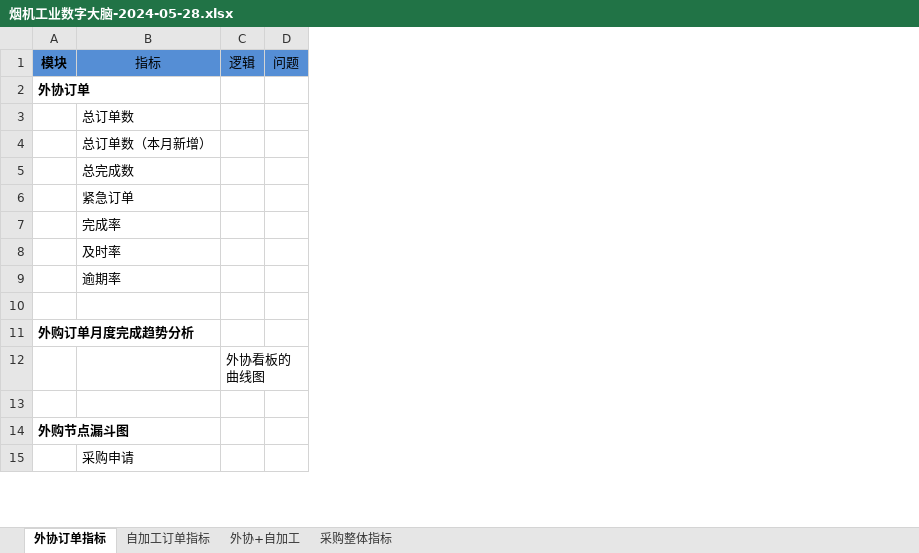
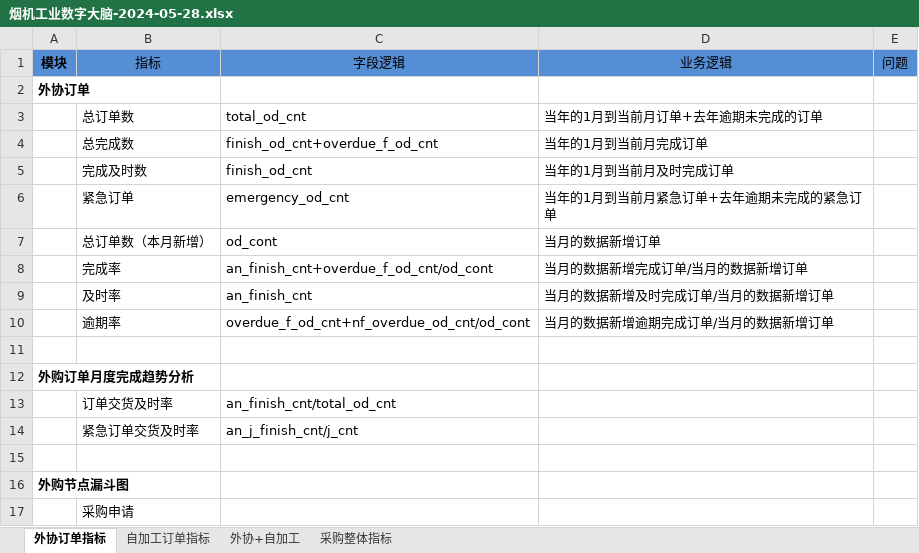
Before and after one commit to zzg1001/ike-date, an Excel workbook: 七.烟机------------------------------------2024-04-03/⭐采购项目/烟机工业数字大脑/烟机工业数字大脑-2024-05-28.xlsx, sheet 外协订单指标, drawn as a sheet; only a part is shown; values as stored, in another font and other column widths than the file's, no borders; removed rows and columns are numbered as before the commit, all else as after; the diff names each change by its address in the sheet, - before the commit and + after, or states it on an @@ line.

```diff
--- a/七.烟机------------------------------------2024-04-03/⭐采购项目/烟机工业数字大脑/烟机工业数字大脑-2024-05-28.xlsx (sheet 外协订单指标)
+++ b/七.烟机------------------------------------2024-04-03/⭐采购项目/烟机工业数字大脑/烟机工业数字大脑-2024-05-28.xlsx (sheet 外协订单指标)
-column C (逻辑), row 12: 外协看板的曲线图
+column C (字段逻辑), row 3: total_od_cnt; rows 7-13: od_cont | an_finish_cnt+overdue_f_od_cnt/od_cont | an_finish_cnt | overdue_f_od_cnt+nf_overdue_od_cnt/od_cont |  |  | an_finish_cnt/total_od_cnt
+column D (业务逻辑), row 3: 当年的1月到当前月订单+去年逾期未完成的订单; rows 7-10: 当月的数据新增订单 | 当月的数据新增完成订单/当月的数据新增订单 | 当月的数据新增及时完成订单/当月的数据新增订单 | 当月的数据新增逾期完成订单/当月的数据新增订单
@@ row 5 moved to row 4: 总完成数 @@
+row 5:  | 完成及时数 | finish_od_cnt | 当年的1月到当前月及时完成订单
-B13 (指标): (empty)
+B13 (指标): 订单交货及时率
+row 14:  | 紧急订单交货及时率 | an_j_finish_cnt/j_cnt
```
Also changed, not shown: sheet 自加工订单指标, sheet 外协+自加工, sheet 采购整体指标, 6 other files.
